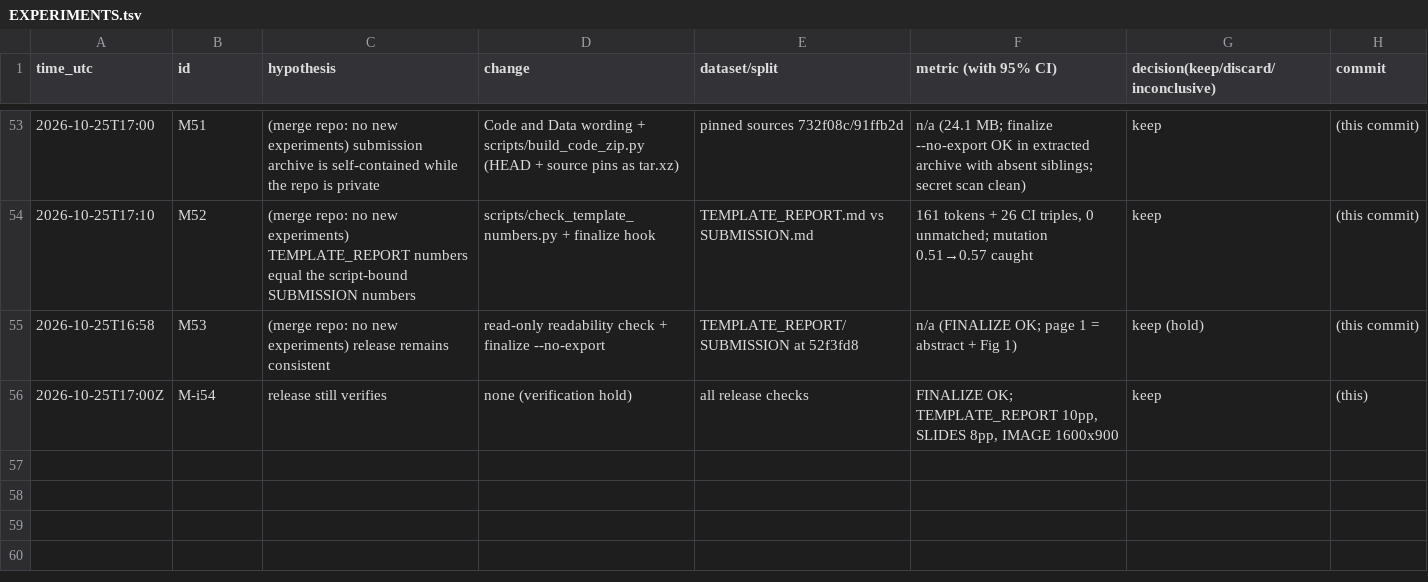
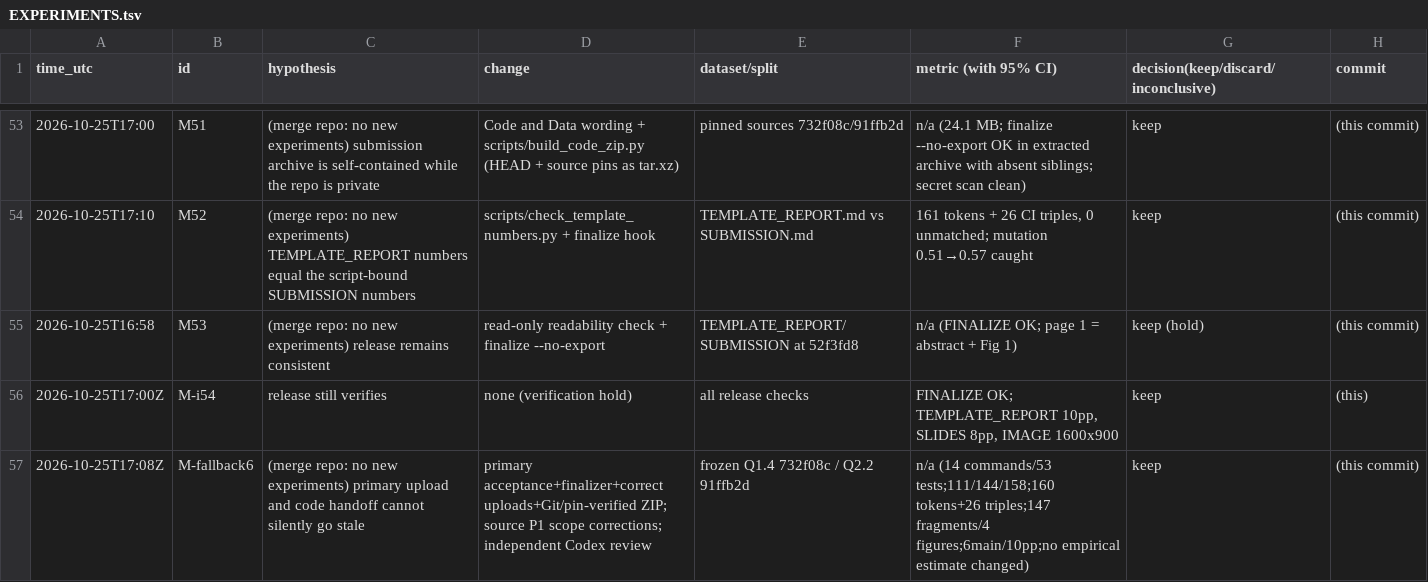
Before and after one commit to DennisToma/collusion-beyond-words, a TSV file: EXPERIMENTS.tsv, drawn as a sheet; only a part is shown, gaps mark what is left out.

Commit message:
Finalize primary report acceptance and verified submission handoff

```diff
--- a/EXPERIMENTS.tsv
+++ b/EXPERIMENTS.tsv
@@ -56 +56,2 @@ time_utc	id	hypothesis	change	dataset/split	metric (with 95% CI)	decision(keep/d
 2026-10-25T17:00Z	M-i54	release still verifies	none (verification hold)	all release checks	FINALIZE OK; TEMPLATE_REPORT 10pp, SLIDES 8pp, IMAGE 1600x900	keep	(this)
+2026-10-25T17:08Z	M-fallback6	(merge repo: no new experiments) primary upload and code handoff cannot silently go stale	primary acceptance+finalizer+correct uploads+Git/pin-verified ZIP; source P1 scope corrections; independent Codex review	frozen Q1.4 732f08c / Q2.2 91ffb2d	n/a (14 commands/53 tests;111/144/158;160 tokens+26 triples;147 fragments/4 figures;6main/10pp;no empirical estimate changed)	keep	(this commit)
```
Also changed, not shown: 28 other files.
